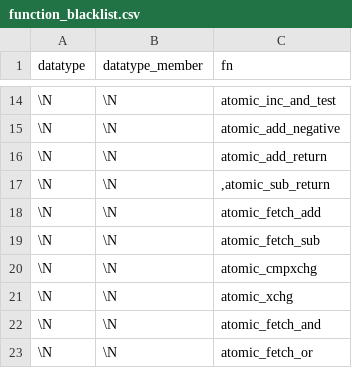
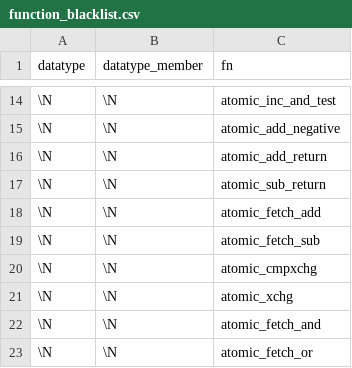
Before and after one commit to merlinscholz/lockdoc-tools, a CSV file: data/function_blacklist.csv, drawn as a sheet; only a part is shown, gaps mark what is left out.

Commit message:
FN blacklist++

```diff
--- a/data/function_blacklist.csv
+++ b/data/function_blacklist.csv
@@ -16,3 +16,3 @@ datatype;datatype_member;fn
 \N;\N;atomic_add_return
-\N;\N;,atomic_sub_return
+\N;\N;atomic_sub_return
 \N;\N;atomic_fetch_add
```
